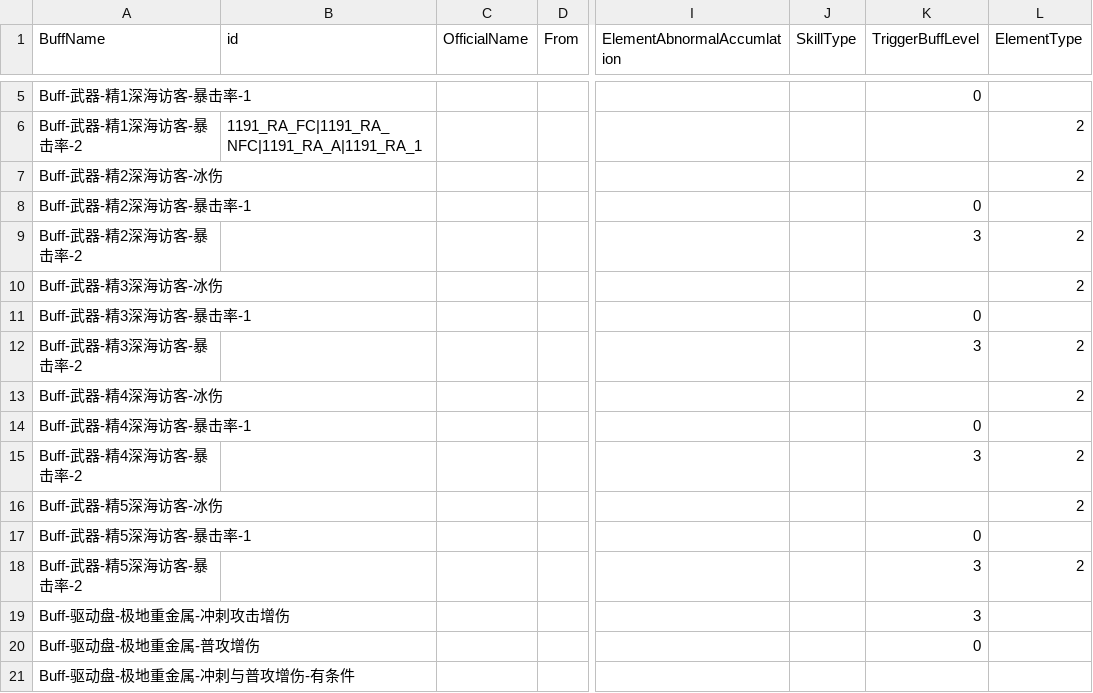
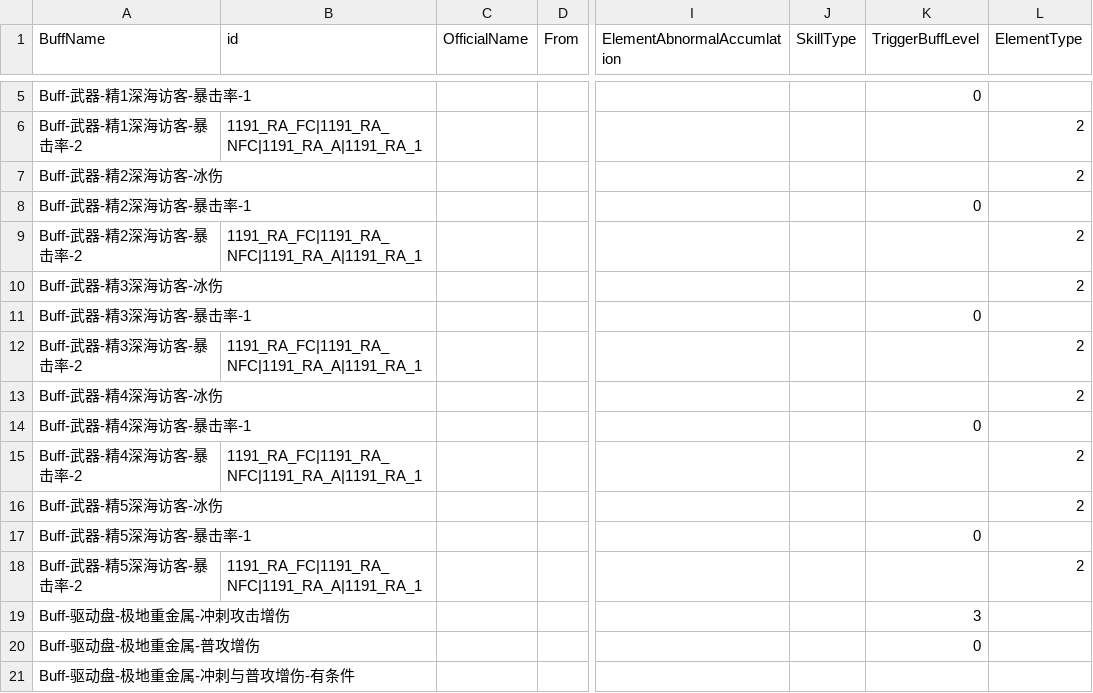
Before and after one commit to h1531095/ZSim, a CSV file: data/触发判断.csv, drawn as a sheet; only a part is shown, gaps mark what is left out; the diff covers the shown part only; the diff names each change by its address in the sheet, - before the commit and + after, or states it on an @@ line.

```diff
--- a/data/触发判断.csv
+++ b/data/触发判断.csv
-B9 (id): (empty)
+B9 (id): 1191_RA_FC|1191_RA_NFC|1191_RA_A|1191_RA_1
-K9 (TriggerBuffLevel): 3
+K9 (TriggerBuffLevel): (empty)
-B12 (id): (empty)
+B12 (id): 1191_RA_FC|1191_RA_NFC|1191_RA_A|1191_RA_1
-K12 (TriggerBuffLevel): 3
+K12 (TriggerBuffLevel): (empty)
-B15 (id): (empty)
+B15 (id): 1191_RA_FC|1191_RA_NFC|1191_RA_A|1191_RA_1
-K15 (TriggerBuffLevel): 3
+K15 (TriggerBuffLevel): (empty)
-B18 (id): (empty)
+B18 (id): 1191_RA_FC|1191_RA_NFC|1191_RA_A|1191_RA_1
-K18 (TriggerBuffLevel): 3
+K18 (TriggerBuffLevel): (empty)
```
Also changed, not shown: 1 removed row and 6 edited cells elsewhere in this file, data/激活判断.csv, 6 other files.
